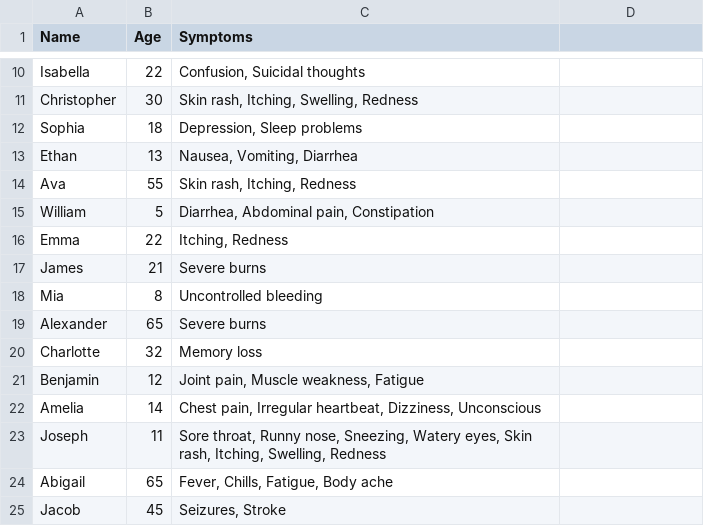
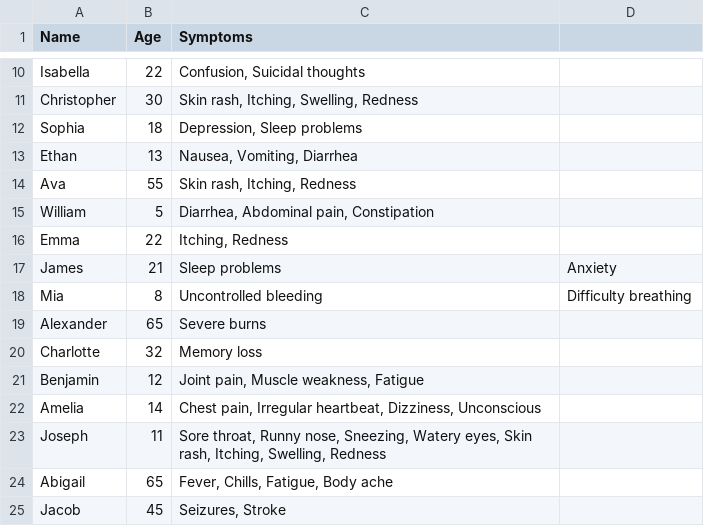
Before and after one commit to AyeshaSaeed328/Pairify-DS2, a CSV file: project file 1 (1).csv, drawn as a sheet; only a part is shown, gaps mark what is left out.

```diff
--- a/project file 1 (1).csv
+++ b/project file 1 (1).csv
@@ -16,4 +16,4 @@ William ,5,"Diarrhea, Abdominal pain, Constipation"
 Emma,22,"Itching, Redness"
-James,21,Severe burns
-Mia,8,Uncontrolled bleeding
+James,21,Sleep problems,Anxiety
+Mia,8,Uncontrolled bleeding,Difficulty breathing
 Alexander,65,Severe burns
```
Also changed, not shown: project file 2.csv.
